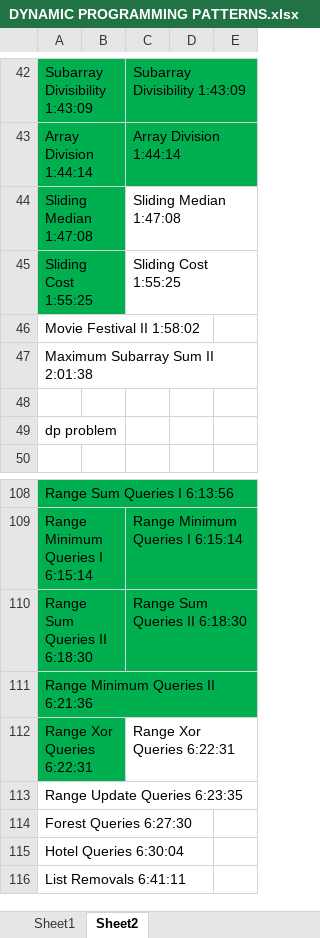
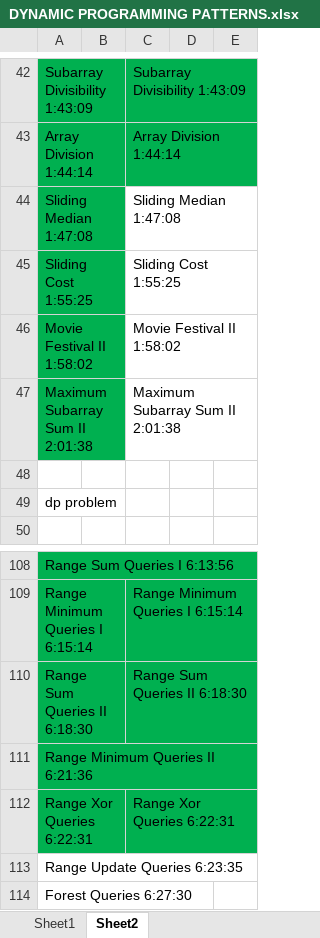
Before and after one commit to andrew-canada/gomoku, an Excel workbook: c++/DYNAMIC PROGRAMMING PATTERNS.xlsx, sheet Sheet2, drawn as a sheet; only a part is shown, gaps mark what is left out; the shorter side is filled out with more unchanged rows; values as stored, in another font and other column widths than the file's, no borders; the diff names each change by its address in the sheet, - before the commit and + after, or states it on an @@ line.

```diff
--- a/c++/DYNAMIC PROGRAMMING PATTERNS.xlsx (sheet Sheet2)
+++ b/c++/DYNAMIC PROGRAMMING PATTERNS.xlsx (sheet Sheet2)
-A46:A47 fill: none
+A46:A47 fill: #00B050
-C46: (empty)
+C46: Movie Festival II 1:58:02
-C47: (empty)
+C47: Maximum Subarray Sum II 2:01:38
-C112 fill: none
+C112 fill: #00B050
```
Also changed, not shown: 4 other files.
